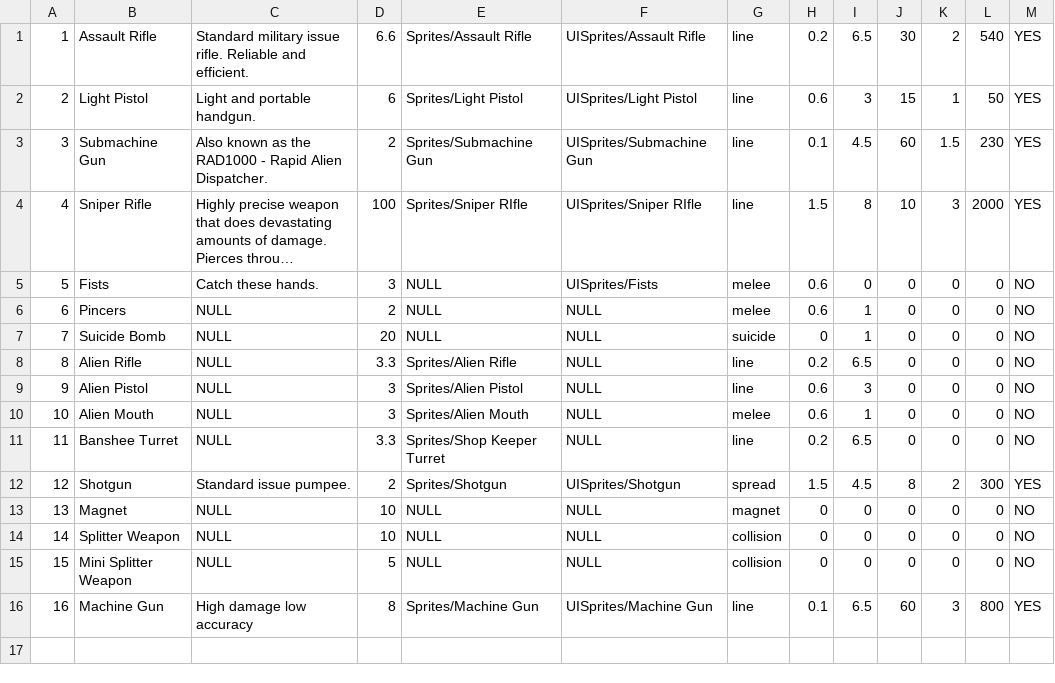
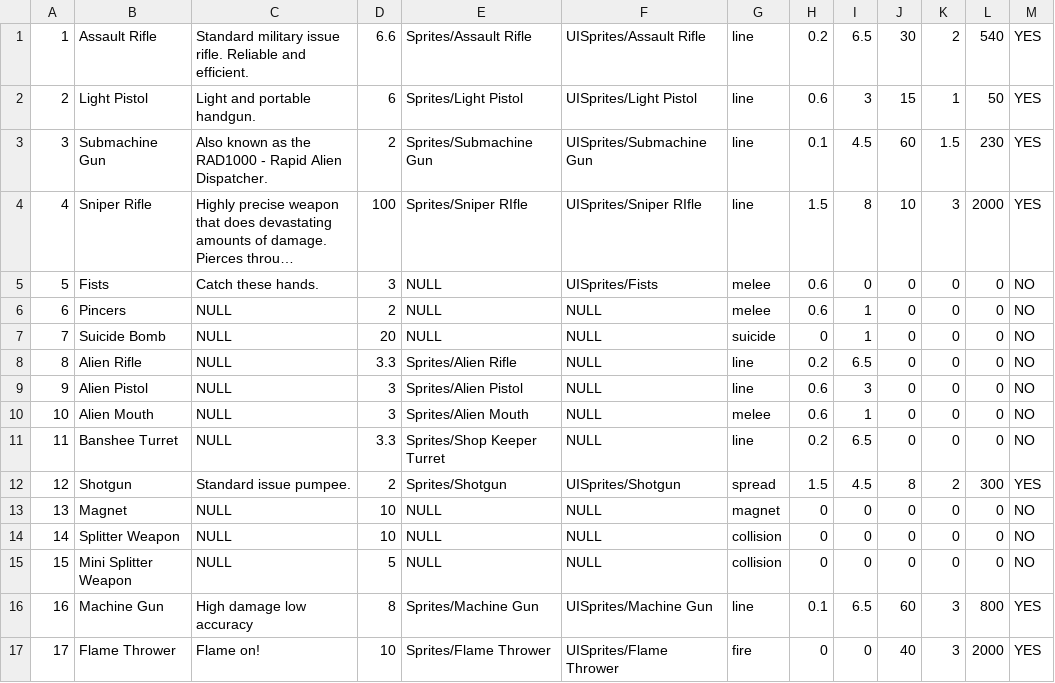
Before and after one commit to kieranchai/Exodus, a CSV file: Assets/Editor/CSVs/Weapons.csv, drawn as a sheet; long unchanged cells end in …; the diff names each change by its address in the sheet, - before the commit and + after, or states it on an @@ line.

Commit message:
add flamethrower

```diff
--- a/Assets/Editor/CSVs/Weapons.csv
+++ b/Assets/Editor/CSVs/Weapons.csv
+row 17: 17 | Flame Thrower | Flame on! | 10 | Sprites/Flame Thrower | UISprites/Flame Thrower | fire | 0 | 0 | 40 | 3 | 2000 | YES
```
Also changed, not shown: 12 other files.
